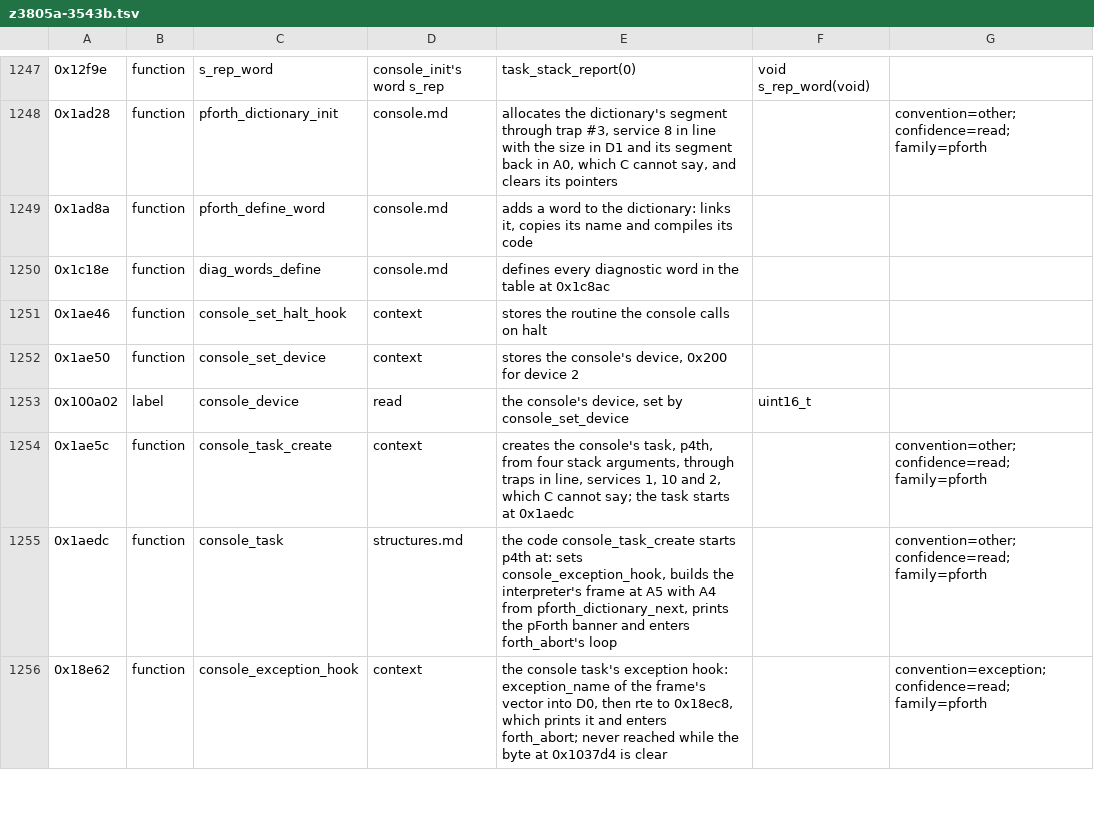
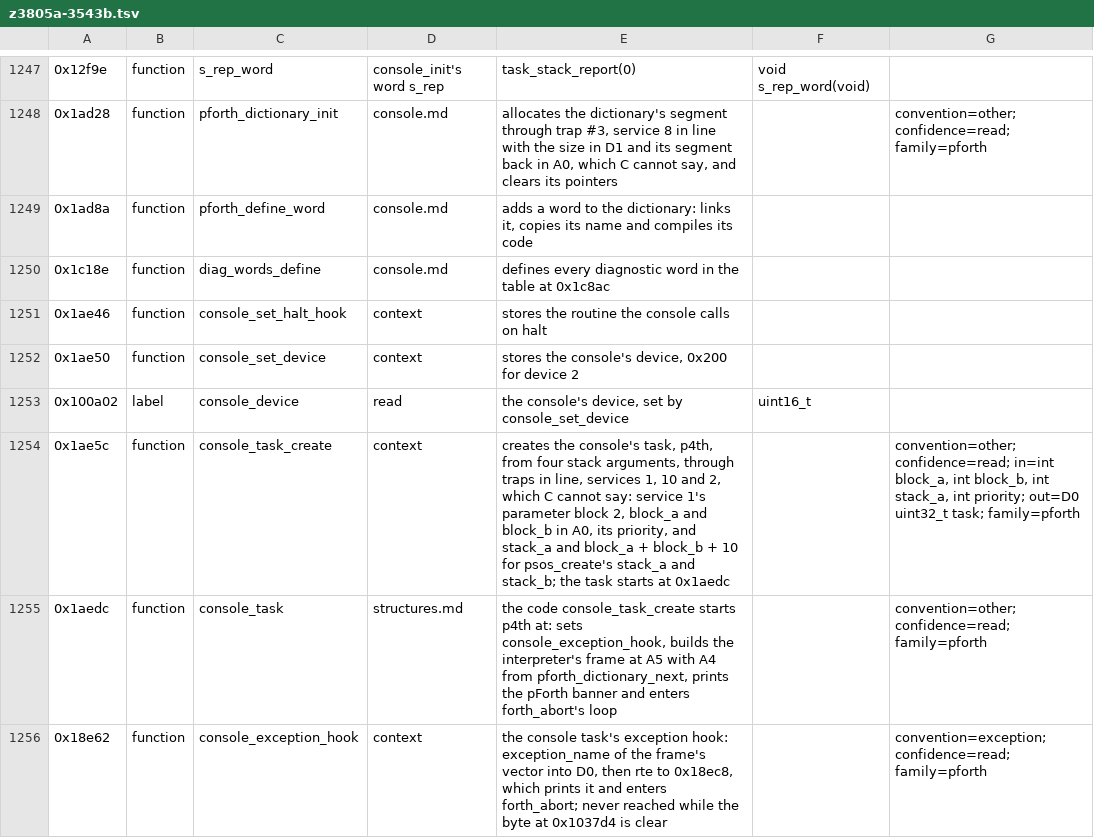
Before and after one commit to charlieh0tel/smartclock, a TSV file: tools/ghidra/names/z3805a-3543b.tsv, drawn as a sheet; only a part is shown, gaps mark what is left out; the diff covers the shown part only; the diff names each change by its address in the sheet, - before the commit and + after, or states it on an @@ line.

```diff
--- a/tools/ghidra/names/z3805a-3543b.tsv
+++ b/tools/ghidra/names/z3805a-3543b.tsv
-E1254: …C cannot say; the task…
+E1254: …C cannot say: service 1's parameter block 2, block_a and block_b in A0, its priority, and stack_a and block_a + block_b + 10 for psos_create's stack_a and stack_b; the task…
-G1254: convention=other; confidence=read; family=pforth
+G1254: convention=other; confidence=read; in=int block_a, int block_b, int stack_a, int priority; out=D0 uint32_t task; family=pforth
```
Also changed, not shown: 9 edited cells elsewhere in this file, 7 other files.
